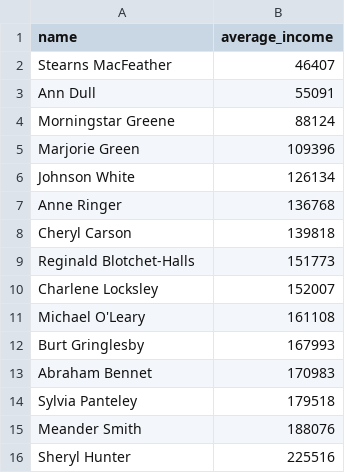
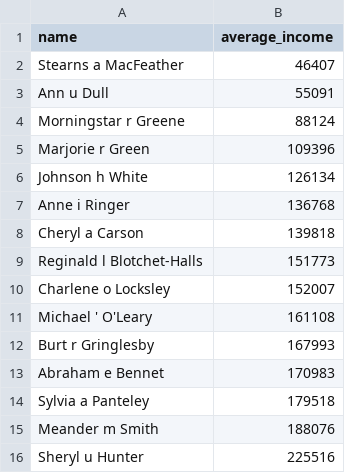
Before and after one commit to Shelizabett/data-analytics-project-92, a CSV file: lowest_average_income.csv, drawn as a sheet.

```diff
--- a/lowest_average_income.csv
+++ b/lowest_average_income.csv
@@ -1,16 +1,16 @@
 "name","average_income"
-Stearns MacFeather,46407
-Ann Dull,55091
-Morningstar Greene,88124
-Marjorie Green,109396
-Johnson White,126134
-Anne Ringer,136768
-Cheryl Carson,139818
-Reginald Blotchet-Halls,151773
-Charlene Locksley,152007
-Michael O'Leary,161108
-Burt Gringlesby,167993
-Abraham Bennet,170983
-Sylvia Panteley,179518
-Meander Smith,188076
-Sheryl Hunter,225516
+Stearns a MacFeather,46407
+Ann u Dull,55091
+Morningstar r Greene,88124
+Marjorie r Green,109396
+Johnson h White,126134
+Anne i Ringer,136768
+Cheryl a Carson,139818
+Reginald l Blotchet-Halls,151773
+Charlene o Locksley,152007
+Michael ' O'Leary,161108
+Burt r Gringlesby,167993
+Abraham e Bennet,170983
+Sylvia a Panteley,179518
+Meander m Smith,188076
+Sheryl u Hunter,225516
```
Also changed, not shown: day_of_the_week_income.csv, top_10_total_income.csv, 4 other files.
